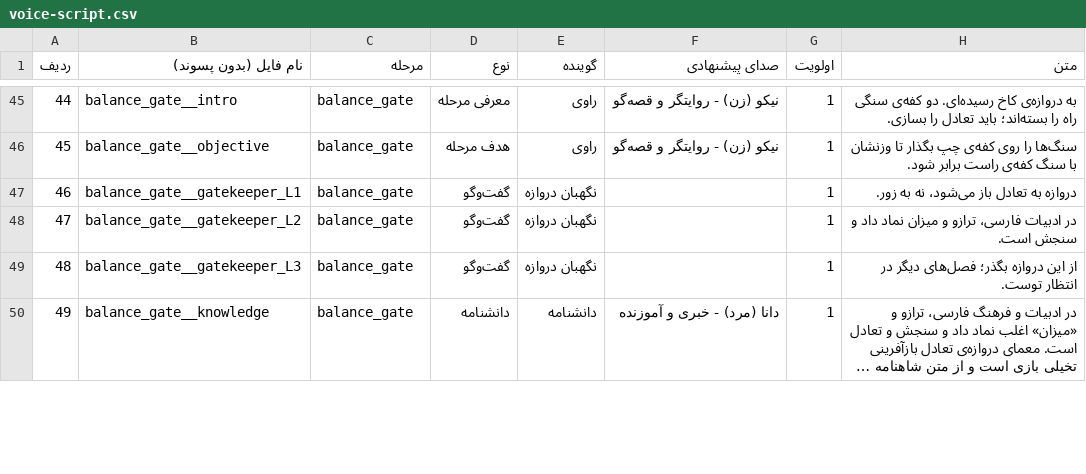
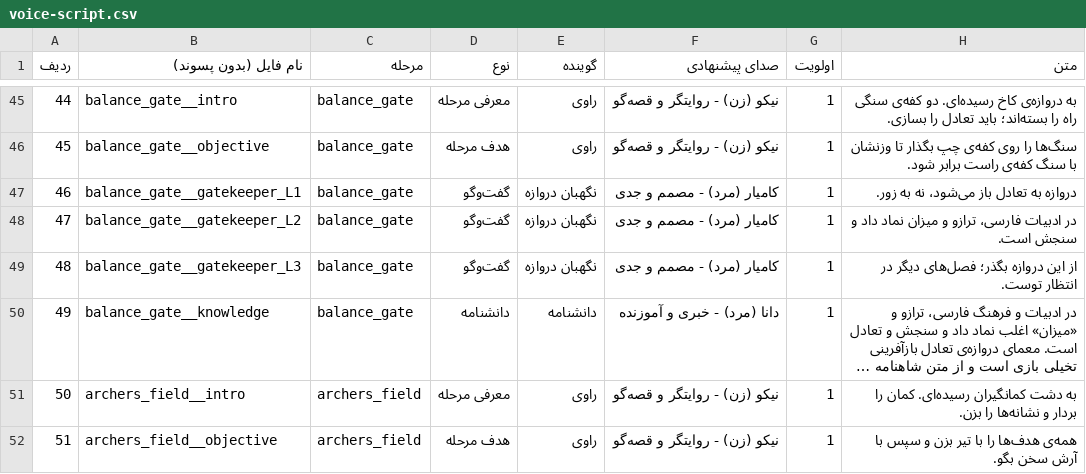
Before and after one commit to ghadirb/Iran-Heritage-World, a CSV file: documentation/voice-script.csv, drawn as a sheet; only a part is shown, gaps mark what is left out; long unchanged cells end in …; the diff covers the shown part only; the diff names each change by its address in the sheet, - before the commit and + after, or states it on an @@ line.

```diff
--- a/documentation/voice-script.csv
+++ b/documentation/voice-script.csv
-F47:F49 (صدای پیشنهادی): (empty)
+F47:F49 (صدای پیشنهادی): کامیار (مرد) - مصمم و جدی
+row 51: 50 | archers_field__intro | archers_field | معرفی مرحله | راوی | نیکو (زن) - روایتگر و قصه‌گو | 1 | به دشت کمانگیران رسیده‌ای. کمان را بردار و نشانه‌ها را بزن.
+row 52: 51 | archers_field__objective | archers_field | هدف مرحله | راوی | نیکو (زن) - روایتگر و قصه‌گو | 1 | همه‌ی هدف‌ها را با تیر بزن و سپس با آرش سخن بگو.
```
Also changed, not shown: 8 added rows and row numbers in column A elsewhere in this file, 14 other files.
